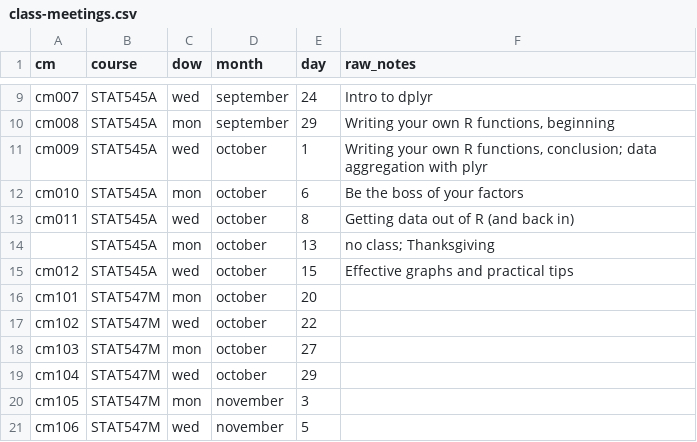
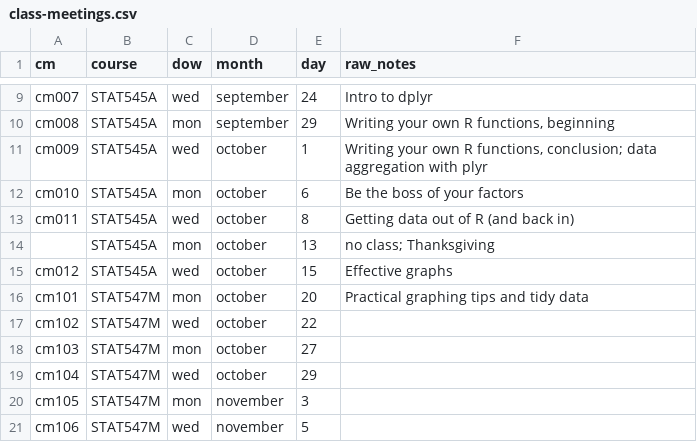
Before and after one commit to STAT545-UBC/STAT545-UBC-original-website, a CSV file: course-admin/class-meetings.csv, drawn as a sheet; only a part is shown, gaps mark what is left out.

```diff
--- a/course-admin/class-meetings.csv
+++ b/course-admin/class-meetings.csv
@@ -14,4 +14,4 @@ cm011,STAT545A,wed,october,8,Getting data out of R (and back in)
 ,STAT545A,mon,october,13,no class; Thanksgiving
-cm012,STAT545A,wed,october,15,Effective graphs and practical tips
-cm101,STAT547M,mon,october,20,
+cm012,STAT545A,wed,october,15,Effective graphs
+cm101,STAT547M,mon,october,20,Practical graphing tips and tidy data
 cm102,STAT547M,wed,october,22,
```
Also changed, not shown: 6 other files.
